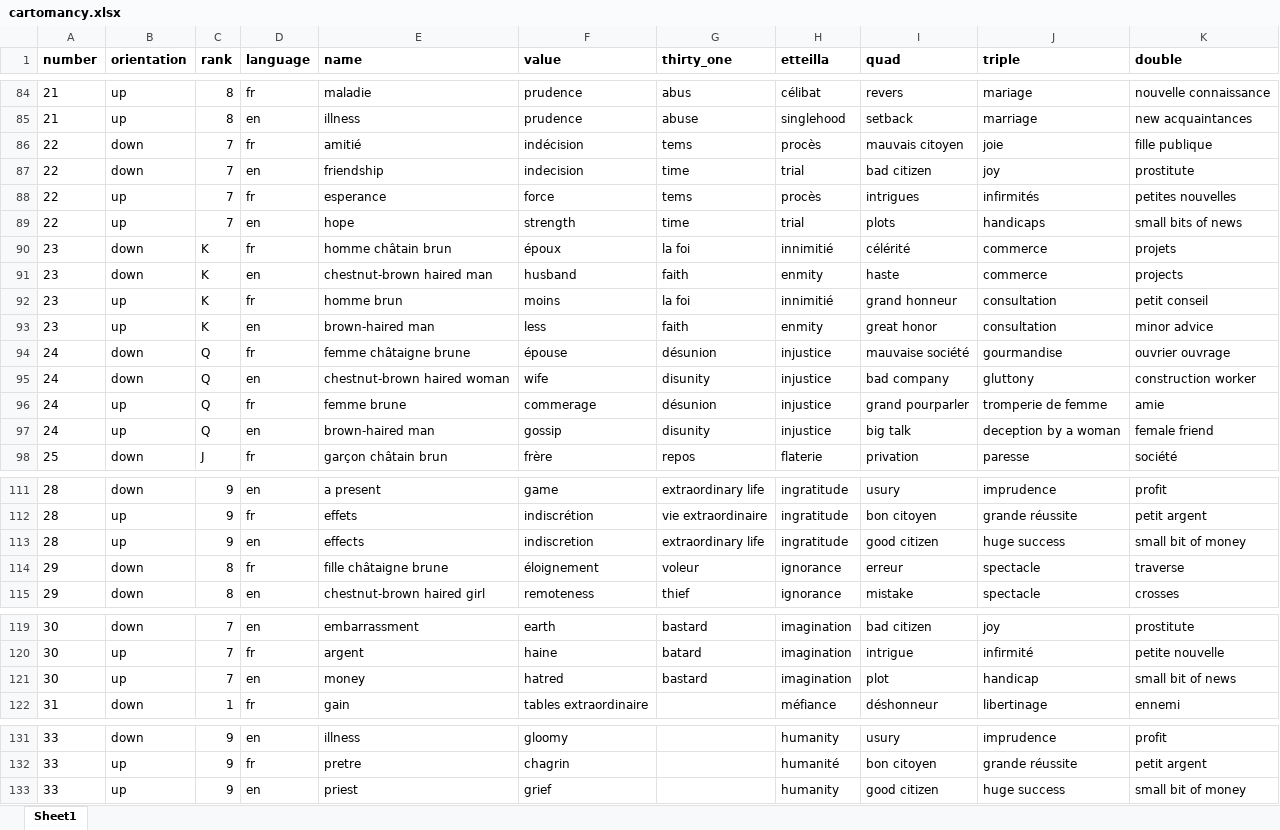
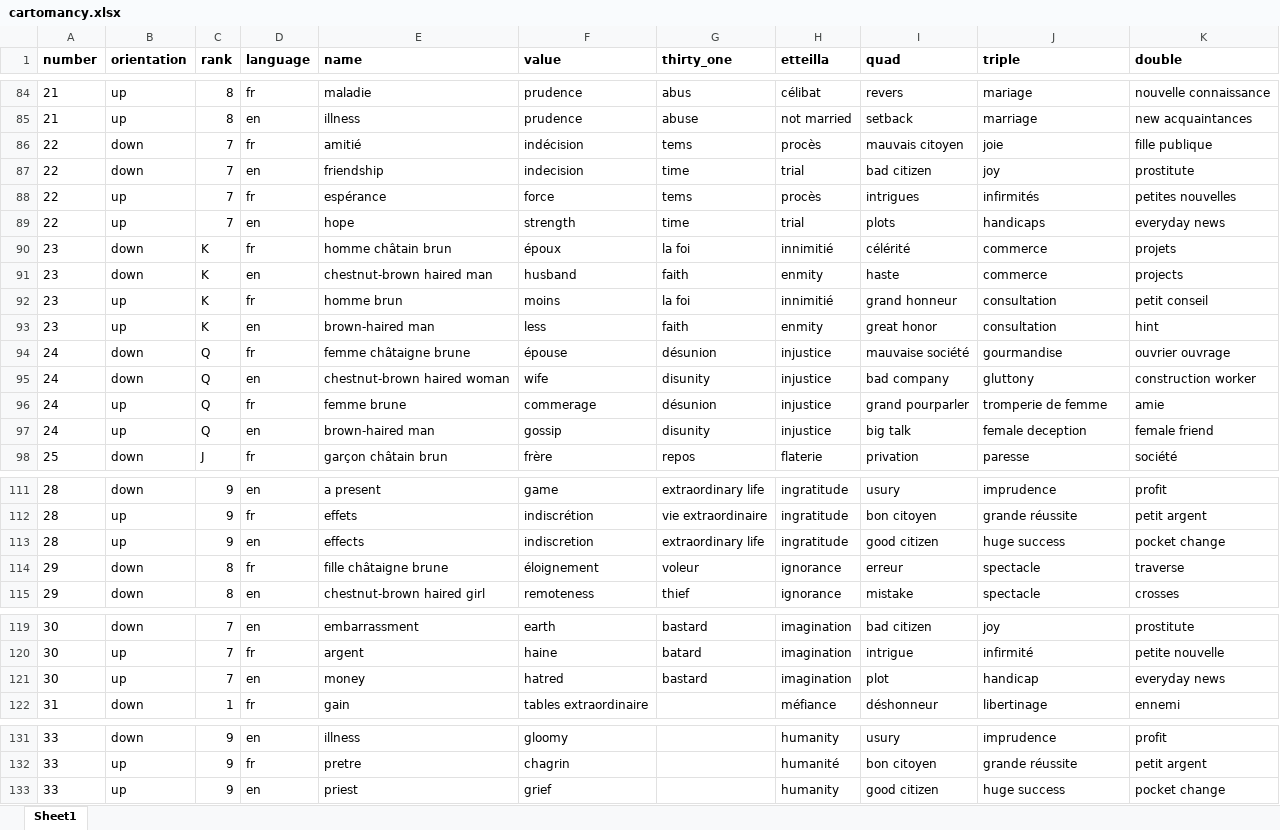
Before and after one commit to dhmit/french-playing-cards, an Excel workbook: card_data/cartomancy.xlsx, sheet Sheet1, drawn as a sheet; only a part is shown, gaps mark what is left out; values as stored, in another font and other column widths than the file's, no borders; the diff covers the shown part only; the diff names each change by its address in the sheet, - before the commit and + after, or states it on an @@ line.

```diff
--- a/card_data/cartomancy.xlsx (sheet Sheet1)
+++ b/card_data/cartomancy.xlsx (sheet Sheet1)
-H85 (etteilla): singlehood
+H85 (etteilla): not married
-E88 (name): esperance
+E88 (name): espérance
-K89 (double): small bits of news
+K89 (double): everyday news
-K93 (double): minor advice
+K93 (double): hint
-J97 (triple): deception by a woman
+J97 (triple): female deception
-K113 (double): small bit of money
+K113 (double): pocket change
-K121 (double): small bit of news
+K121 (double): everyday news
-K133 (double): small bit of money
+K133 (double): pocket change
```
Also changed, not shown: 17 edited cells elsewhere in this sheet, 3 other files.
